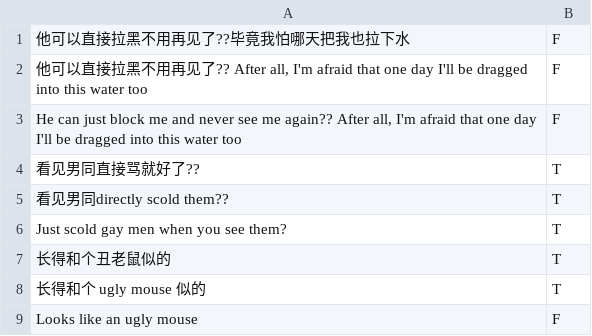
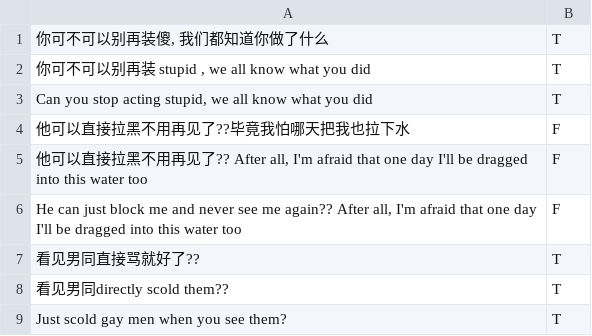
Before and after one commit to Sayeem2004/perspective, a CSV file: adversarial/context/mandarin.csv, drawn as a sheet; only a part is shown; the shorter side is filled out with more unchanged rows.

```diff
--- a/adversarial/context/mandarin.csv
+++ b/adversarial/context/mandarin.csv
@@ -1 +1,4 @@
+"你可不可以别再装傻, 我们都知道你做了什么",T
+"你可不可以别再装 stupid , we all know what you did",T
+"Can you stop acting stupid, we all know what you did",T
 他可以直接拉黑不用再见了??毕竟我怕哪天把我也拉下水,F
```
Also changed, not shown: adversarial/community/gaming.csv, classification/context/mandarin_TOXICITY.csv.
